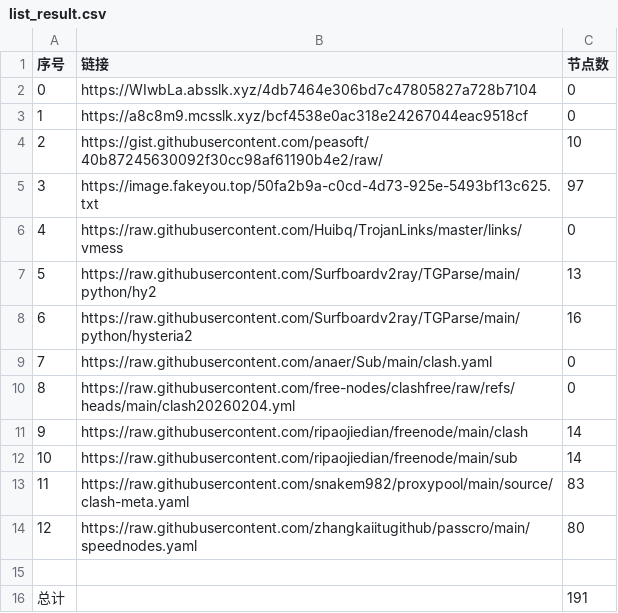
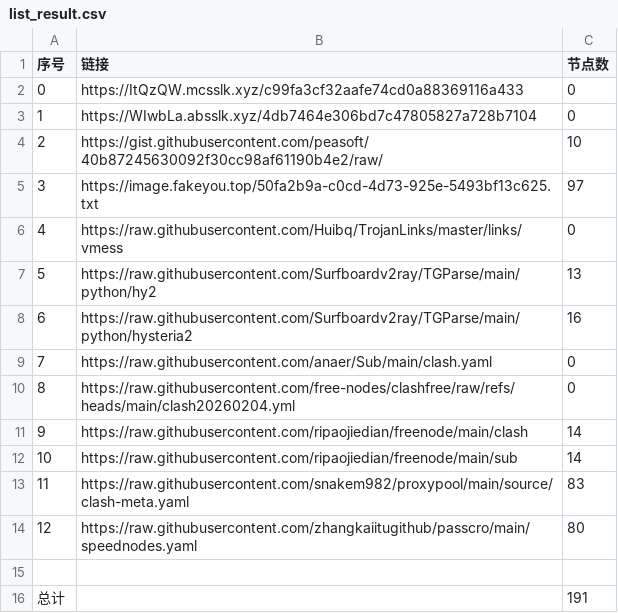
Before and after one commit to ResonanceForge/NoMoreWalls, a CSV file: list_result.csv, drawn as a sheet.

```diff
--- a/list_result.csv
+++ b/list_result.csv
@@ -1,4 +1,4 @@
 序号,链接,节点数
-0,https://WIwbLa.absslk.xyz/4db7464e306bd7c47805827a728b7104,0
-1,https://a8c8m9.mcsslk.xyz/bcf4538e0ac318e24267044eac9518cf,0
+0,https://ItQzQW.mcsslk.xyz/c99fa3cf32aafe74cd0a88369116a433,0
+1,https://WIwbLa.absslk.xyz/4db7464e306bd7c47805827a728b7104,0
 2,https://gist.githubusercontent.com/peasoft/40b87245630092f30cc98af61190b4e2/raw/,10
```
Also changed, not shown: 5 other files.
